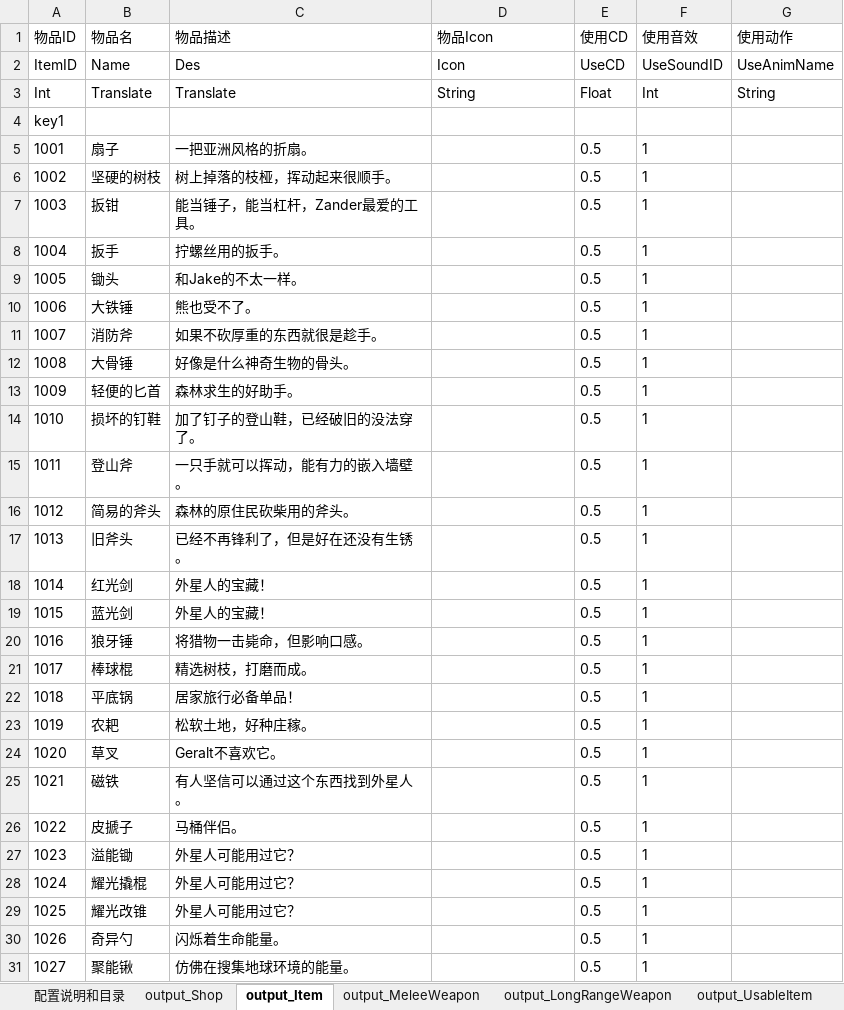
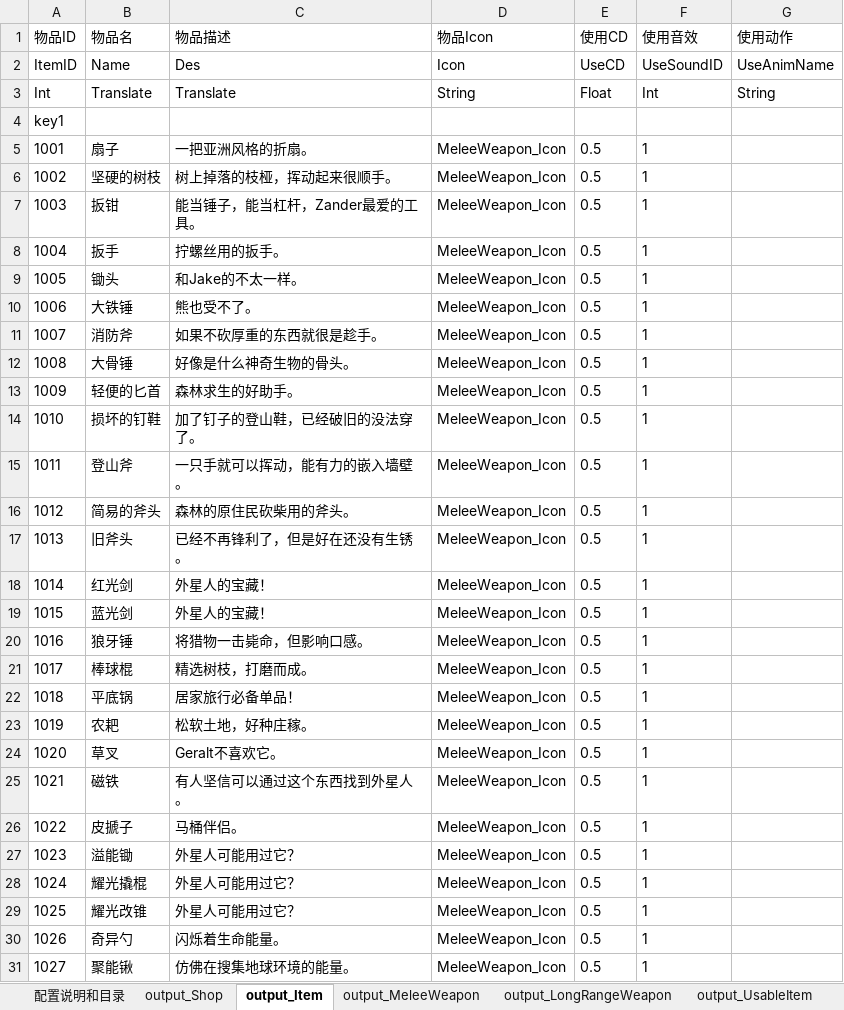
Before and after one commit to lilith-avatar/social-island, an Excel workbook: Design/Item.xlsm, sheet output_Item, drawn as a sheet; only a part is shown; values as stored, in another font and other column widths than the file's, no borders; conditional formats not drawn; the diff covers the shown part only; the diff names each change by its address in the sheet, - before the commit and + after, or states it on an @@ line.

```diff
--- a/Design/Item.xlsm (sheet output_Item)
+++ b/Design/Item.xlsm (sheet output_Item)
-D5:D31 (物品Icon): (empty)
+D5:D31 (物品Icon): MeleeWeapon_Icon
```
Also changed, not shown: 79 edited cells elsewhere in this sheet, sheet output_RewardItem, sheet output_MeleeWeapon, sheet output_TaskItem, sheet output_UsableItem, sheet output_LongRangeWeapon.
